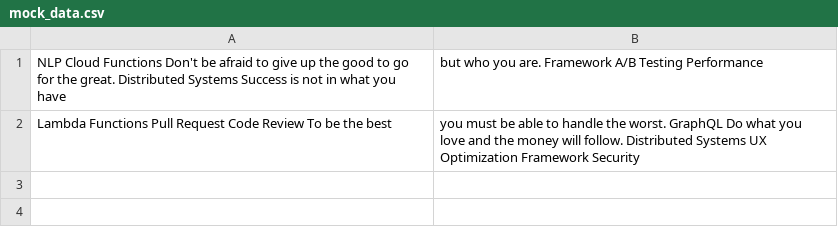
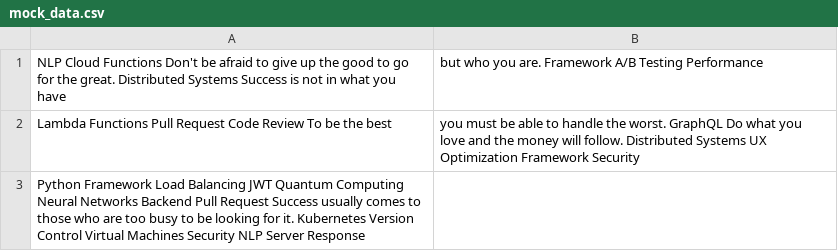
Before and after one commit to secular-eaglet/shiny-octo-umbrella, a CSV file: scripts/mock_data.csv, drawn as a sheet.

Commit message:
Updated scripts

```diff
--- a/scripts/mock_data.csv
+++ b/scripts/mock_data.csv
@@ -2 +2,2 @@ NLP Cloud Functions Don't be afraid to give up the good to go for the great. Dis
 Lambda Functions Pull Request Code Review To be the best, you must be able to handle the worst. GraphQL Do what you love and the money will follow. Distributed Systems UX Optimization Framework Security
+Python Framework Load Balancing JWT Quantum Computing Neural Networks Backend Pull Request Success usually comes to those who are too busy to be looking for it. Kubernetes Version Control Virtual Machines Security NLP Server Response
```
Also changed, not shown: 3 other files.
